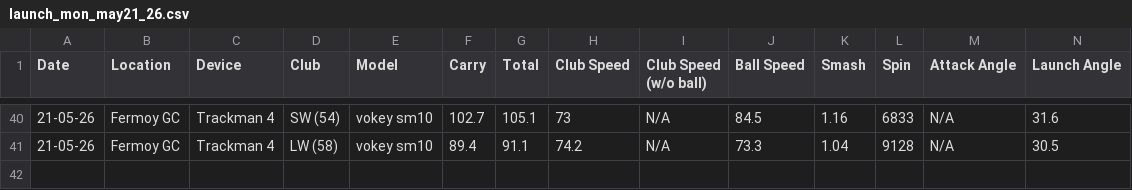
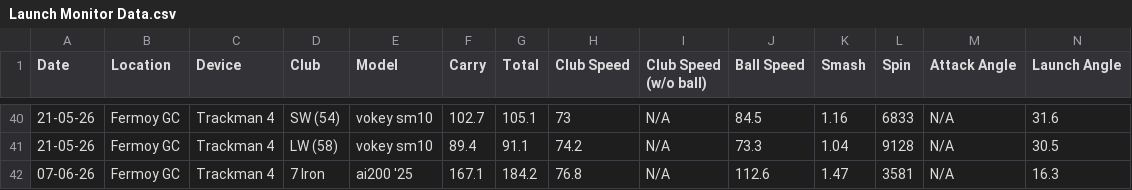
Before and after one commit to colinjpaul/back_in_bounds, a CSV file: data/Launch Monitor Data.csv (was data/launch_mon_may21_26.csv), drawn as a sheet; only a part is shown, gaps mark what is left out; rows hold the shown columns only; the diff names each change by its address in the sheet, - before the commit and + after, or states it on an @@ line.

```diff
--- a/data/launch_mon_may21_26.csv
+++ b/data/Launch Monitor Data.csv
+row 42: 07-06-26 | Fermoy GC | Trackman 4 | 7 Iron | ai200 '25 | 167.1 | 184.2 | 76.8 | N/A | 112.6 | 1.47 | 3581 | N/A | 16.3
```
Also changed, not shown: 4 other files.
